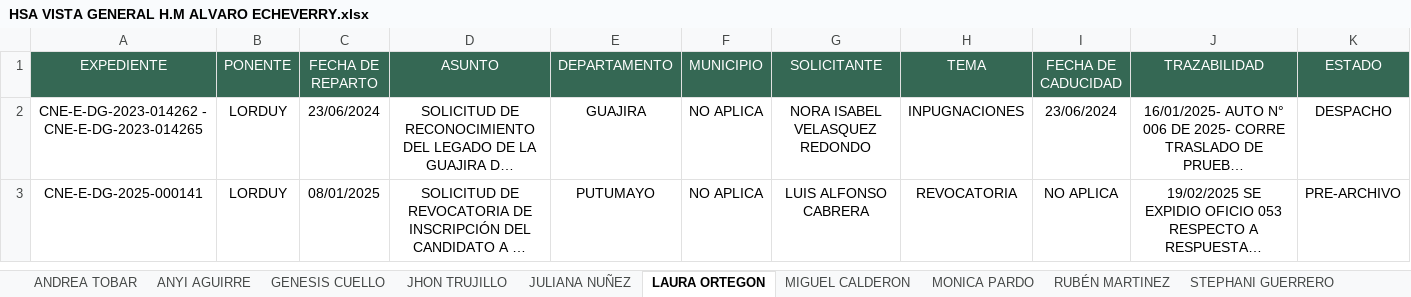
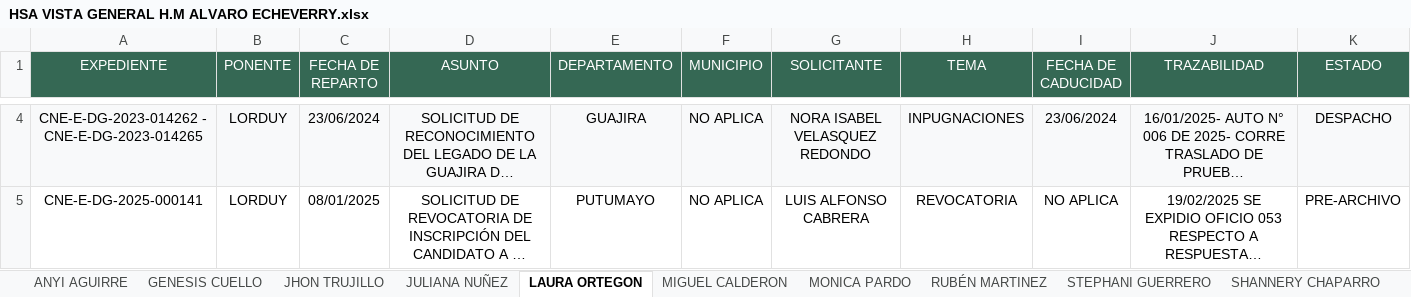
Before and after one commit to DATA-DESPACHO-CALM/HSA-VISTA-GENERAL, an Excel workbook: HSA VISTA GENERAL H.M ALVARO ECHEVERRY.xlsx, sheet LAURA ORTEGON, drawn as a sheet; only a part is shown, gaps mark what is left out; long unchanged cells end in …; values as stored, in another font and other column widths than the file's, no borders; addresses are those after the commit; the diff covers the shown part only; the diff names each change by its address in the sheet, - before the commit and + after, or states it on an @@ line.

```diff
--- a/HSA VISTA GENERAL H.M ALVARO ECHEVERRY.xlsx (sheet LAURA ORTEGON)
+++ b/HSA VISTA GENERAL H.M ALVARO ECHEVERRY.xlsx (sheet LAURA ORTEGON)
-sheet tab: ANDREA TOBAR
-A4:K4 fill: none
+A4:K4 fill: #F8F9FA
```
Also changed, not shown: 3 added rows and cell formats elsewhere in this sheet, sheet STEPHANI GUERRERO, sheet ANYI AGUIRRE, sheet JULIANA NUÑEZ, sheet GENESIS CUELLO, sheet MONICA PARDO.
